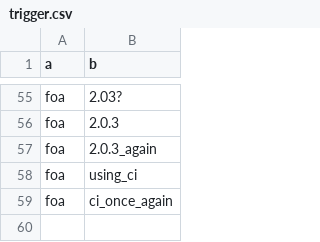
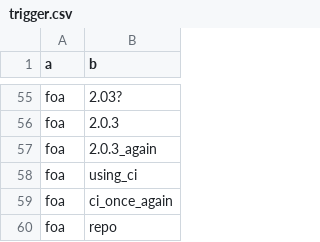
Before and after one commit to AFoletti/test_frictionless, a CSV file: staging/trigger.csv, drawn as a sheet; only a part is shown, gaps mark what is left out; the diff names each change by its address in the sheet, - before the commit and + after, or states it on an @@ line.

Commit message:
Update trigger.csv

```diff
--- a/staging/trigger.csv
+++ b/staging/trigger.csv
+row 60: foa | repo
```
